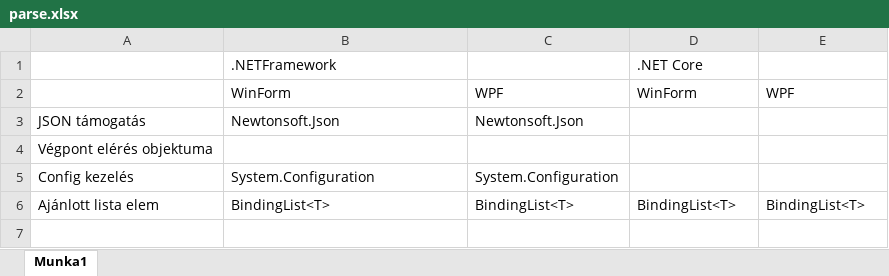
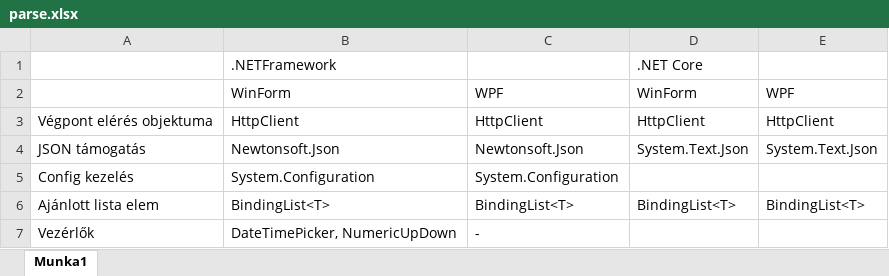
Before and after one commit to borossandor27/Csharp_vizsgaremek, an Excel workbook: parse.xlsx, sheet Munka1, drawn as a sheet; values as stored, in another font and other column widths than the file's, no borders; removed rows and columns are numbered as before the commit, all else as after; the diff names each change by its address in the sheet, - before the commit and + after, or states it on an @@ line.

```diff
--- a/parse.xlsx (sheet Munka1)
+++ b/parse.xlsx (sheet Munka1)
+row 3: Végpont elérés objektuma | HttpClient | HttpClient | HttpClient | HttpClient
-D4: (empty)
+D4: System.Text.Json
-E4: (empty)
+E4: System.Text.Json
-row 4: Végpont elérés objektuma
+row 7: Vezérlők | DateTimePicker, NumericUpDown | -
```
Also changed, not shown: 26 other files.
